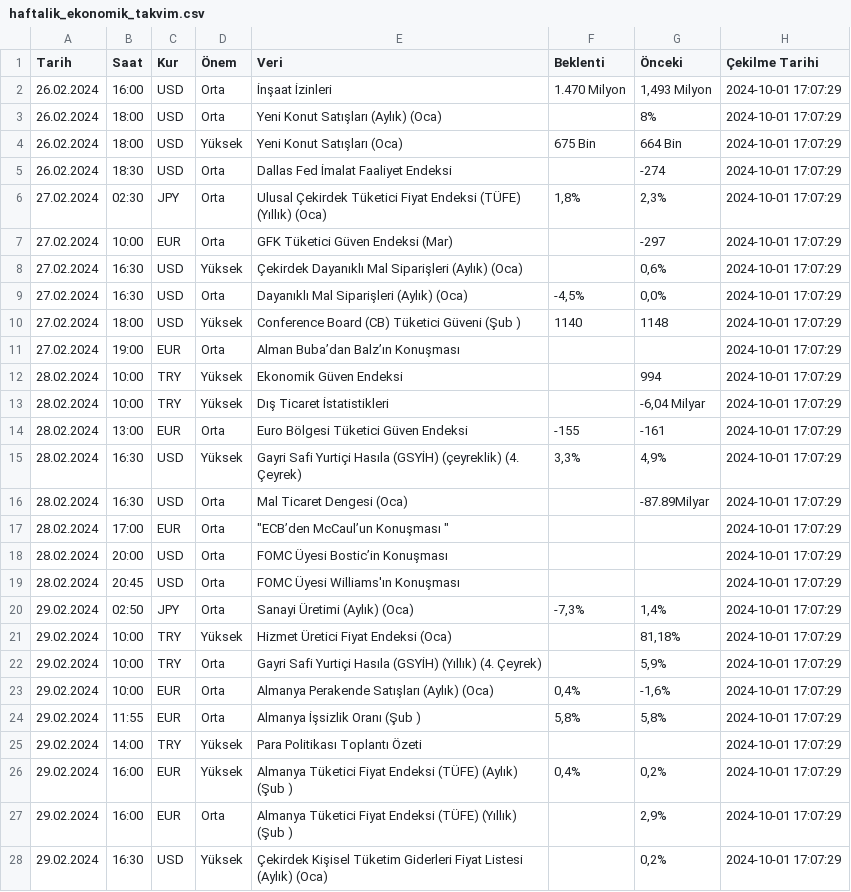
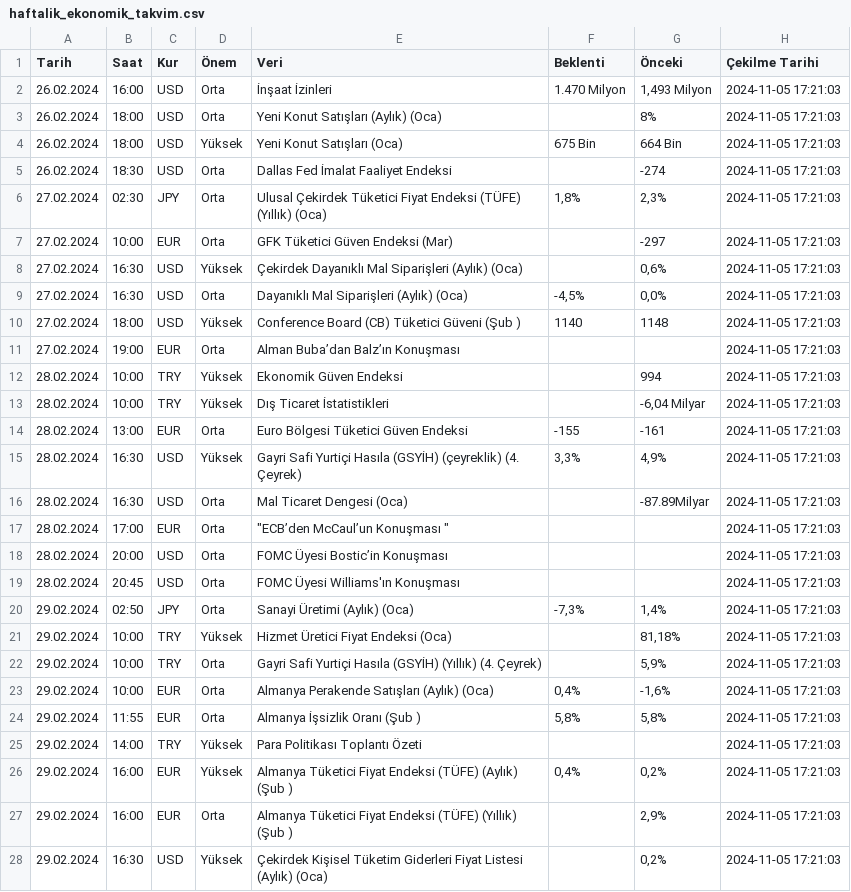
Before and after one commit to aliosmanbeker/streamlit_app, a CSV file: haftalik_ekonomik_takvim.csv, drawn as a sheet; only a part is shown; the diff covers the shown part only.

```diff
--- a/haftalik_ekonomik_takvim.csv
+++ b/haftalik_ekonomik_takvim.csv
@@ -1,28 +1,28 @@
 Tarih,Saat,Kur,Önem,Veri,Beklenti,Önceki,Çekilme Tarihi
-26.02.2024,16:00,USD,Orta,İnşaat İzinleri,1.470 Milyon,"1,493 Milyon",2024-10-01 17:07:29
-26.02.2024,18:00,USD,Orta,Yeni Konut Satışları (Aylık) (Oca),,8%,2024-10-01 17:07:29
-26.02.2024,18:00,USD,Yüksek,Yeni Konut Satışları (Oca),675 Bin,664 Bin,2024-10-01 17:07:29
-26.02.2024,18:30,USD,Orta,Dallas Fed İmalat Faaliyet Endeksi,,-274,2024-10-01 17:07:29
-27.02.2024,02:30,JPY,Orta,Ulusal Çekirdek Tüketici Fiyat Endeksi (TÜFE) (Yıllık) (Oca),"1,8%","2,3%",2024-10-01 17:07:29
-27.02.2024,10:00,EUR,Orta,GFK Tüketici Güven Endeksi (Mar),,-297,2024-10-01 17:07:29
-27.02.2024,16:30,USD,Yüksek,Çekirdek Dayanıklı Mal Siparişleri (Aylık) (Oca),,"0,6%",2024-10-01 17:07:29
-27.02.2024,16:30,USD,Orta,Dayanıklı Mal Siparişleri (Aylık) (Oca),"-4,5%","0,0%",2024-10-01 17:07:29
-27.02.2024,18:00,USD,Yüksek,Conference Board (CB) Tüketici Güveni (Şub ),1140,1148,2024-10-01 17:07:29
-27.02.2024,19:00,EUR,Orta,Alman Buba’dan Balz’ın Konuşması,,,2024-10-01 17:07:29
-28.02.2024,10:00,TRY,Yüksek,Ekonomik Güven Endeksi,,994,2024-10-01 17:07:29
-28.02.2024,10:00,TRY,Yüksek,Dış Ticaret İstatistikleri,,"-6,04 Milyar",2024-10-01 17:07:29
-28.02.2024,13:00,EUR,Orta,Euro Bölgesi Tüketici Güven Endeksi,-155,-161,2024-10-01 17:07:29
-28.02.2024,16:30,USD,Yüksek,Gayri Safi Yurtiçi Hasıla (GSYİH) (çeyreklik) (4. Çeyrek),"3,3%","4,9%",2024-10-01 17:07:29
-28.02.2024,16:30,USD,Orta,Mal Ticaret Dengesi (Oca),,-87.89Milyar,2024-10-01 17:07:29
-28.02.2024,17:00,EUR,Orta,"""ECB’den McCaul’un Konuşması """,,,2024-10-01 17:07:29
-28.02.2024,20:00,USD,Orta,FOMC Üyesi Bostic’in Konuşması,,,2024-10-01 17:07:29
-28.02.2024,20:45,USD,Orta,FOMC Üyesi Williams'ın Konuşması,,,2024-10-01 17:07:29
-29.02.2024,02:50,JPY,Orta,Sanayi Üretimi (Aylık) (Oca),"-7,3%","1,4%",2024-10-01 17:07:29
-29.02.2024,10:00,TRY,Yüksek,Hizmet Üretici Fiyat Endeksi (Oca),,"81,18%",2024-10-01 17:07:29
-29.02.2024,10:00,TRY,Orta,Gayri Safi Yurtiçi Hasıla (GSYİH) (Yıllık) (4. Çeyrek),,"5,9%",2024-10-01 17:07:29
-29.02.2024,10:00,EUR,Orta,Almanya Perakende Satışları (Aylık) (Oca),"0,4%","-1,6%",2024-10-01 17:07:29
-29.02.2024,11:55,EUR,Orta,Almanya İşsizlik Oranı (Şub ),"5,8%","5,8%",2024-10-01 17:07:29
-29.02.2024,14:00,TRY,Yüksek,Para Politikası Toplantı Özeti,,,2024-10-01 17:07:29
-29.02.2024,16:00,EUR,Yüksek,Almanya Tüketici Fiyat Endeksi (TÜFE) (Aylık) (Şub ),"0,4%","0,2%",2024-10-01 17:07:29
-29.02.2024,16:00,EUR,Orta,Almanya Tüketici Fiyat Endeksi (TÜFE) (Yıllık) (Şub ),,"2,9%",2024-10-01 17:07:29
-29.02.2024,16:30,USD,Yüksek,Çekirdek Kişisel Tüketim Giderleri Fiyat Listesi (Aylık) (Oca),,"0,2%",2024-10-01 17:07:29
+26.02.2024,16:00,USD,Orta,İnşaat İzinleri,1.470 Milyon,"1,493 Milyon",2024-11-05 17:21:03
+26.02.2024,18:00,USD,Orta,Yeni Konut Satışları (Aylık) (Oca),,8%,2024-11-05 17:21:03
+26.02.2024,18:00,USD,Yüksek,Yeni Konut Satışları (Oca),675 Bin,664 Bin,2024-11-05 17:21:03
+26.02.2024,18:30,USD,Orta,Dallas Fed İmalat Faaliyet Endeksi,,-274,2024-11-05 17:21:03
+27.02.2024,02:30,JPY,Orta,Ulusal Çekirdek Tüketici Fiyat Endeksi (TÜFE) (Yıllık) (Oca),"1,8%","2,3%",2024-11-05 17:21:03
+27.02.2024,10:00,EUR,Orta,GFK Tüketici Güven Endeksi (Mar),,-297,2024-11-05 17:21:03
+27.02.2024,16:30,USD,Yüksek,Çekirdek Dayanıklı Mal Siparişleri (Aylık) (Oca),,"0,6%",2024-11-05 17:21:03
+27.02.2024,16:30,USD,Orta,Dayanıklı Mal Siparişleri (Aylık) (Oca),"-4,5%","0,0%",2024-11-05 17:21:03
+27.02.2024,18:00,USD,Yüksek,Conference Board (CB) Tüketici Güveni (Şub ),1140,1148,2024-11-05 17:21:03
+27.02.2024,19:00,EUR,Orta,Alman Buba’dan Balz’ın Konuşması,,,2024-11-05 17:21:03
+28.02.2024,10:00,TRY,Yüksek,Ekonomik Güven Endeksi,,994,2024-11-05 17:21:03
+28.02.2024,10:00,TRY,Yüksek,Dış Ticaret İstatistikleri,,"-6,04 Milyar",2024-11-05 17:21:03
+28.02.2024,13:00,EUR,Orta,Euro Bölgesi Tüketici Güven Endeksi,-155,-161,2024-11-05 17:21:03
+28.02.2024,16:30,USD,Yüksek,Gayri Safi Yurtiçi Hasıla (GSYİH) (çeyreklik) (4. Çeyrek),"3,3%","4,9%",2024-11-05 17:21:03
+28.02.2024,16:30,USD,Orta,Mal Ticaret Dengesi (Oca),,-87.89Milyar,2024-11-05 17:21:03
+28.02.2024,17:00,EUR,Orta,"""ECB’den McCaul’un Konuşması """,,,2024-11-05 17:21:03
+28.02.2024,20:00,USD,Orta,FOMC Üyesi Bostic’in Konuşması,,,2024-11-05 17:21:03
+28.02.2024,20:45,USD,Orta,FOMC Üyesi Williams'ın Konuşması,,,2024-11-05 17:21:03
+29.02.2024,02:50,JPY,Orta,Sanayi Üretimi (Aylık) (Oca),"-7,3%","1,4%",2024-11-05 17:21:03
+29.02.2024,10:00,TRY,Yüksek,Hizmet Üretici Fiyat Endeksi (Oca),,"81,18%",2024-11-05 17:21:03
+29.02.2024,10:00,TRY,Orta,Gayri Safi Yurtiçi Hasıla (GSYİH) (Yıllık) (4. Çeyrek),,"5,9%",2024-11-05 17:21:03
+29.02.2024,10:00,EUR,Orta,Almanya Perakende Satışları (Aylık) (Oca),"0,4%","-1,6%",2024-11-05 17:21:03
+29.02.2024,11:55,EUR,Orta,Almanya İşsizlik Oranı (Şub ),"5,8%","5,8%",2024-11-05 17:21:03
+29.02.2024,14:00,TRY,Yüksek,Para Politikası Toplantı Özeti,,,2024-11-05 17:21:03
+29.02.2024,16:00,EUR,Yüksek,Almanya Tüketici Fiyat Endeksi (TÜFE) (Aylık) (Şub ),"0,4%","0,2%",2024-11-05 17:21:03
+29.02.2024,16:00,EUR,Orta,Almanya Tüketici Fiyat Endeksi (TÜFE) (Yıllık) (Şub ),,"2,9%",2024-11-05 17:21:03
+29.02.2024,16:30,USD,Yüksek,Çekirdek Kişisel Tüketim Giderleri Fiyat Listesi (Aylık) (Oca),,"0,2%",2024-11-05 17:21:03
```
Also changed, not shown: 22 edited cells elsewhere in this file, 2 other files.
